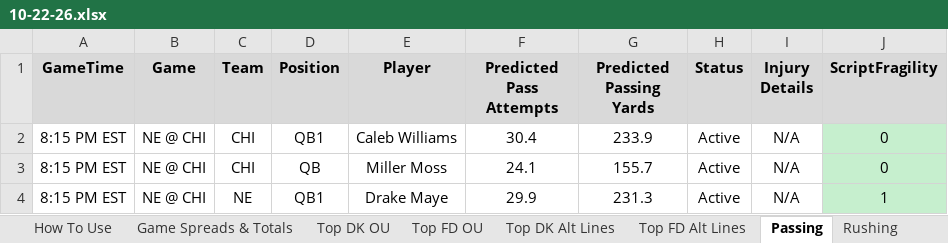
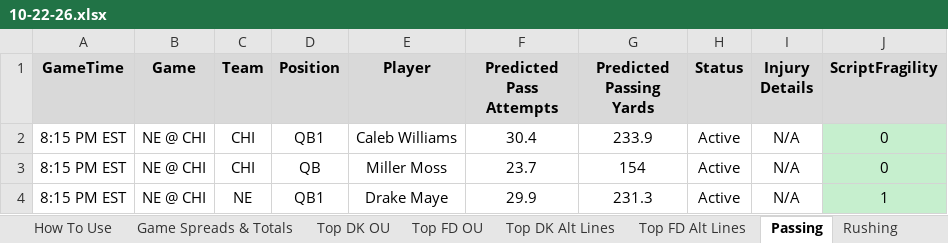
Before and after one commit to RhettTitus/nfl-dashboard, an Excel workbook: data/10-22-26.xlsx, sheet Passing, drawn as a sheet; values as stored, in another font and other column widths than the file's, no borders; the diff names each change by its address in the sheet, - before the commit and + after, or states it on an @@ line.

```diff
--- a/data/10-22-26.xlsx (sheet Passing)
+++ b/data/10-22-26.xlsx (sheet Passing)
-F3 (Predicted Pass Attempts): 24.1
+F3 (Predicted Pass Attempts): 23.7
-G3 (Predicted Passing Yards): 155.7
+G3 (Predicted Passing Yards): 154
```
Also changed, not shown: sheet Top FD Alt Lines, sheet Top DK Alt Lines, sheet Top DK OU, sheet Top FD OU, sheet Receiving, sheet Game Spreads & Totals, data/SEASON_2026_PLAYER_PROFILES.xlsx.
